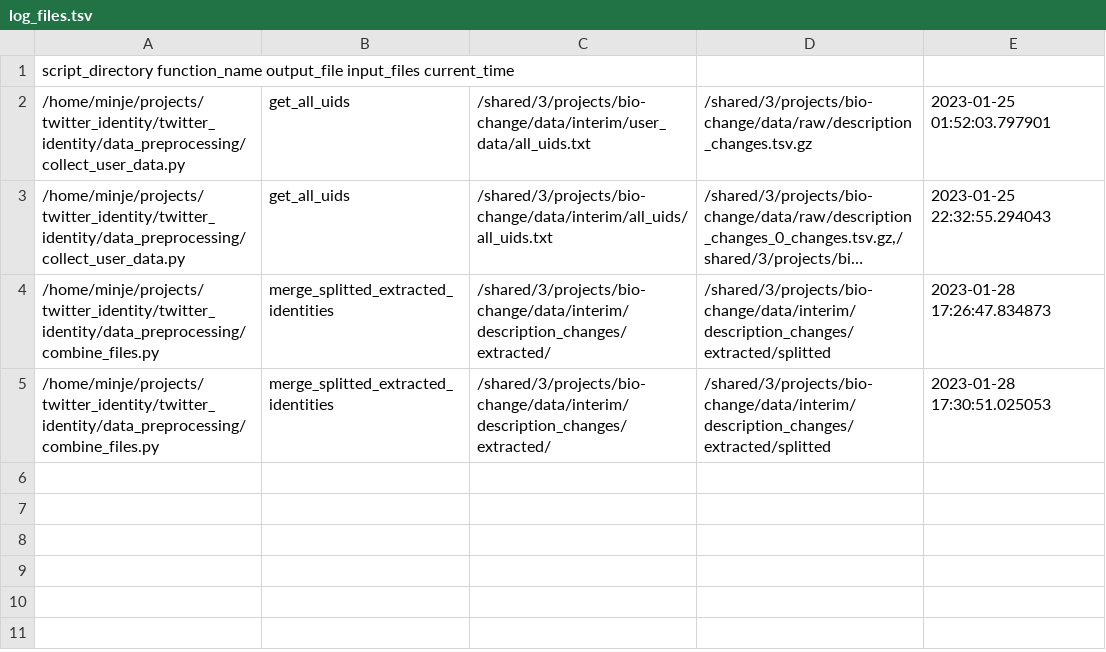
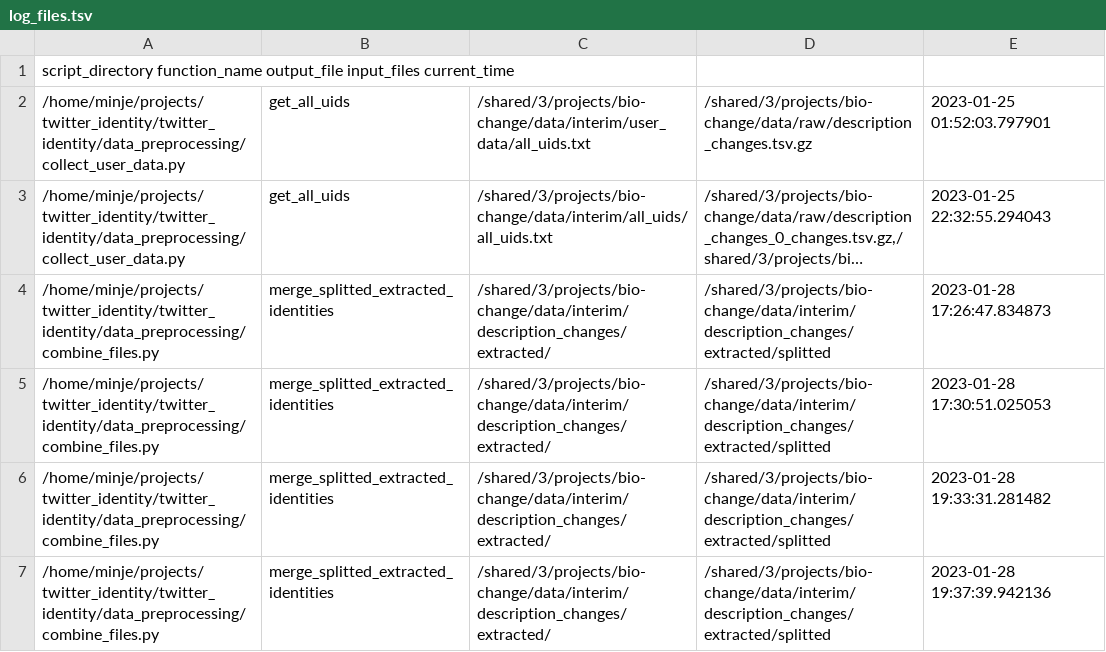
Before and after one commit to minjechoi/twitter_identity, a TSV file: logs/log_files.tsv, drawn as a sheet; long unchanged cells end in ….

Commit message:
Update logs

```diff
--- a/logs/log_files.tsv
+++ b/logs/log_files.tsv
@@ -5 +5,3 @@ script_directory    function_name   output_file input_files current_time
 /home/minje/projects/twitter_identity/twitter_identity/data_preprocessing/combine_files.py	merge_splitted_extracted_identities	/shared/3/projects/bio-change/data/interim/description_changes/extracted/	/shared/3/projects/bio-change/data/interim/description_changes/extracted/splitted	2023-01-28 17:30:51.025053
+/home/minje/projects/twitter_identity/twitter_identity/data_preprocessing/combine_files.py	merge_splitted_extracted_identities	/shared/3/projects/bio-change/data/interim/description_changes/extracted/	/shared/3/projects/bio-change/data/interim/description_changes/extracted/splitted	2023-01-28 19:33:31.281482
+/home/minje/projects/twitter_identity/twitter_identity/data_preprocessing/combine_files.py	merge_splitted_extracted_identities	/shared/3/projects/bio-change/data/interim/description_changes/extracted/	/shared/3/projects/bio-change/data/interim/description_changes/extracted/splitted	2023-01-28 19:37:39.942136
```
